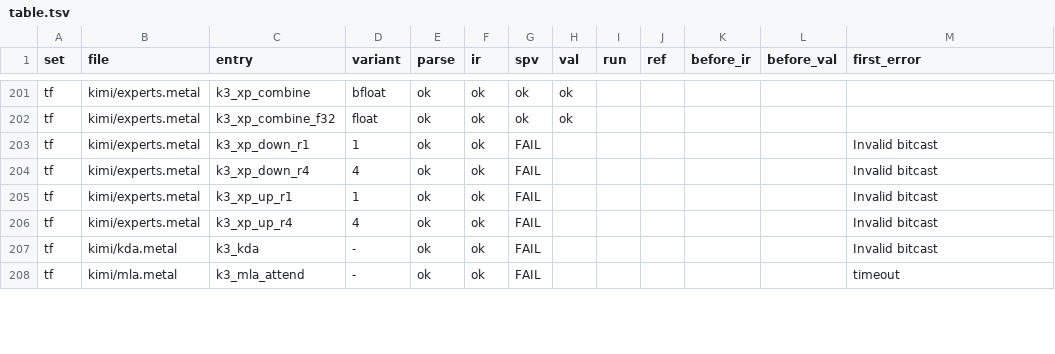
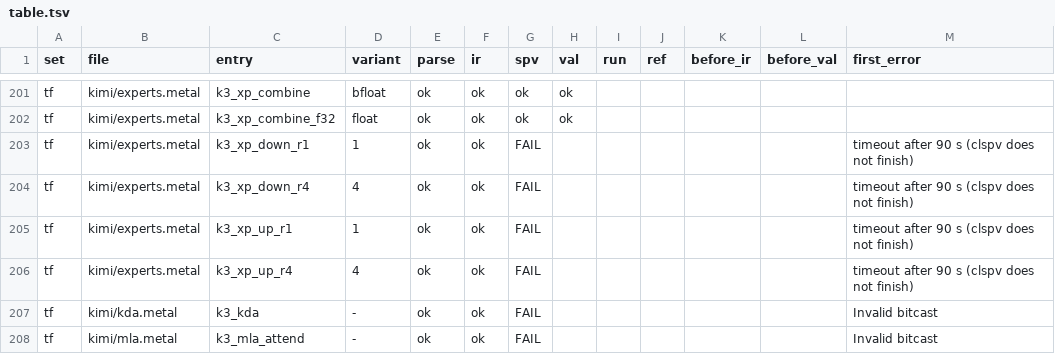
Before and after one commit to joshuaswarren/metal2vk, a TSV file: sweep/results/table.tsv, drawn as a sheet; only a part is shown, gaps mark what is left out; the diff covers the shown part only.

Commit message:
sweep: results on the typed-GEP route (clang 19, opt 19, clspv f2b01dd6 + coopmat patch), clspv-does-not-finish family

```diff
--- a/sweep/results/table.tsv
+++ b/sweep/results/table.tsv
@@ -202,7 +202,7 @@ tf	kimi/experts.metal	k3_xp_combine	bfloat	ok	ok	ok	ok
 tf	kimi/experts.metal	k3_xp_combine_f32	float	ok	ok	ok	ok					
-tf	kimi/experts.metal	k3_xp_down_r1	1	ok	ok	FAIL						Invalid bitcast
-tf	kimi/experts.metal	k3_xp_down_r4	4	ok	ok	FAIL						Invalid bitcast
-tf	kimi/experts.metal	k3_xp_up_r1	1	ok	ok	FAIL						Invalid bitcast
-tf	kimi/experts.metal	k3_xp_up_r4	4	ok	ok	FAIL						Invalid bitcast
+tf	kimi/experts.metal	k3_xp_down_r1	1	ok	ok	FAIL						timeout after 90 s (clspv does not finish)
+tf	kimi/experts.metal	k3_xp_down_r4	4	ok	ok	FAIL						timeout after 90 s (clspv does not finish)
+tf	kimi/experts.metal	k3_xp_up_r1	1	ok	ok	FAIL						timeout after 90 s (clspv does not finish)
+tf	kimi/experts.metal	k3_xp_up_r4	4	ok	ok	FAIL						timeout after 90 s (clspv does not finish)
 tf	kimi/kda.metal	k3_kda	-	ok	ok	FAIL						Invalid bitcast
-tf	kimi/mla.metal	k3_mla_attend	-	ok	ok	FAIL						timeout
+tf	kimi/mla.metal	k3_mla_attend	-	ok	ok	FAIL						Invalid bitcast
```
Also changed, not shown: 171 edited cells elsewhere in this file, 4 other files.
